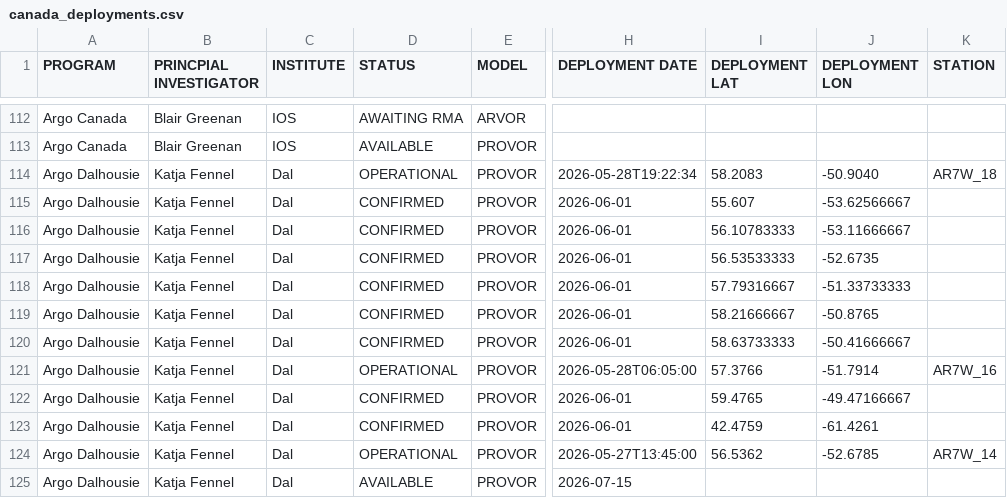
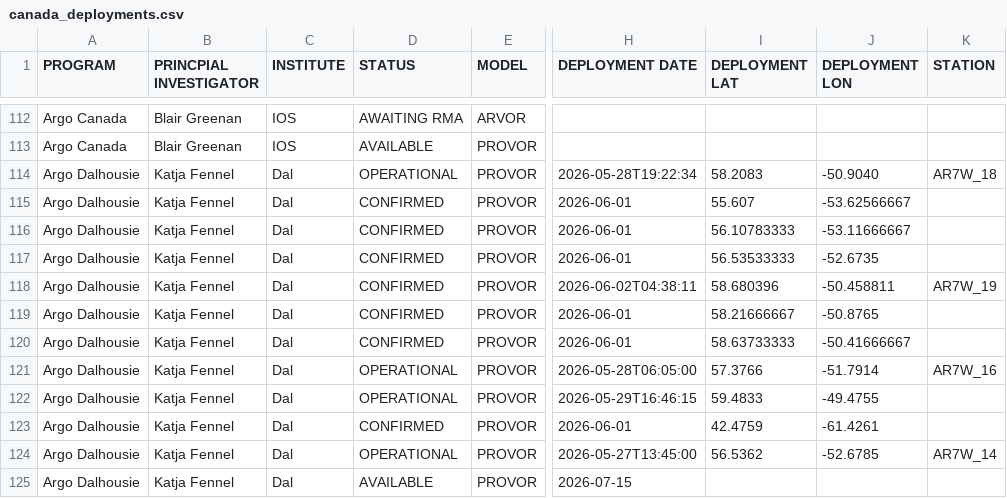
Before and after one commit to ArgoCanada/blog, a CSV file: deployment/canada_deployments.csv, drawn as a sheet; only a part is shown, gaps mark what is left out; the diff names each change by its address in the sheet, - before the commit and + after, or states it on an @@ line.

Commit message:
latest AZOMP deployments

```diff
--- a/deployment/canada_deployments.csv
+++ b/deployment/canada_deployments.csv
-H118 (DEPLOYMENT DATE): 2026-06-01
+H118 (DEPLOYMENT DATE): 2026-06-02T04:38:11
-I118 (DEPLOYMENT LAT): 57.79316667
+I118 (DEPLOYMENT LAT): 58.680396
-J118 (DEPLOYMENT LON): -51.33733333
+J118 (DEPLOYMENT LON): -50.458811
-K118 (STATION): (empty)
+K118 (STATION): AR7W_19
-D122 (STATUS): CONFIRMED
+D122 (STATUS): OPERATIONAL
-H122 (DEPLOYMENT DATE): 2026-06-01
+H122 (DEPLOYMENT DATE): 2026-05-29T16:46:15
-I122 (DEPLOYMENT LAT): 59.4765
+I122 (DEPLOYMENT LAT): 59.4833
-J122 (DEPLOYMENT LON): -49.47166667
+J122 (DEPLOYMENT LON): -49.4755
```
